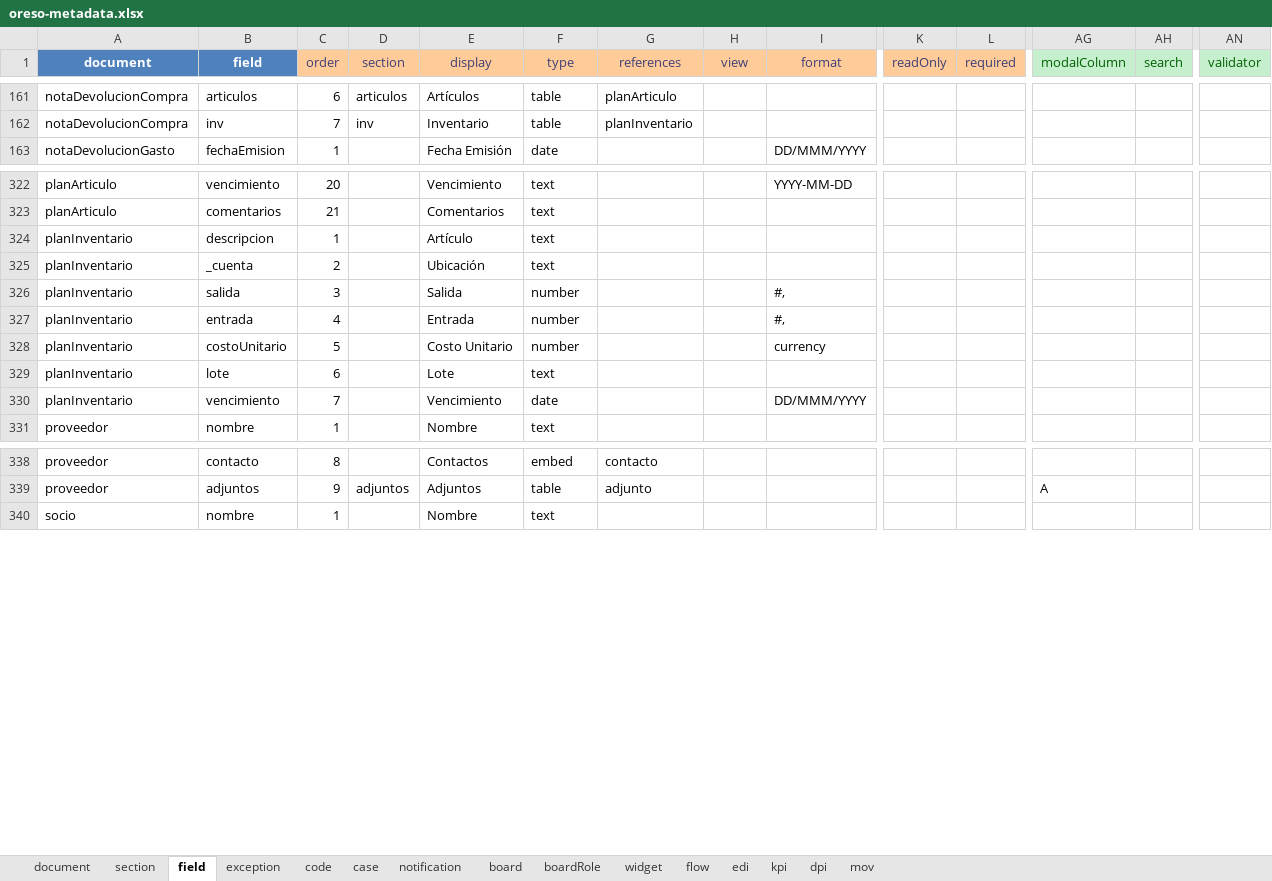
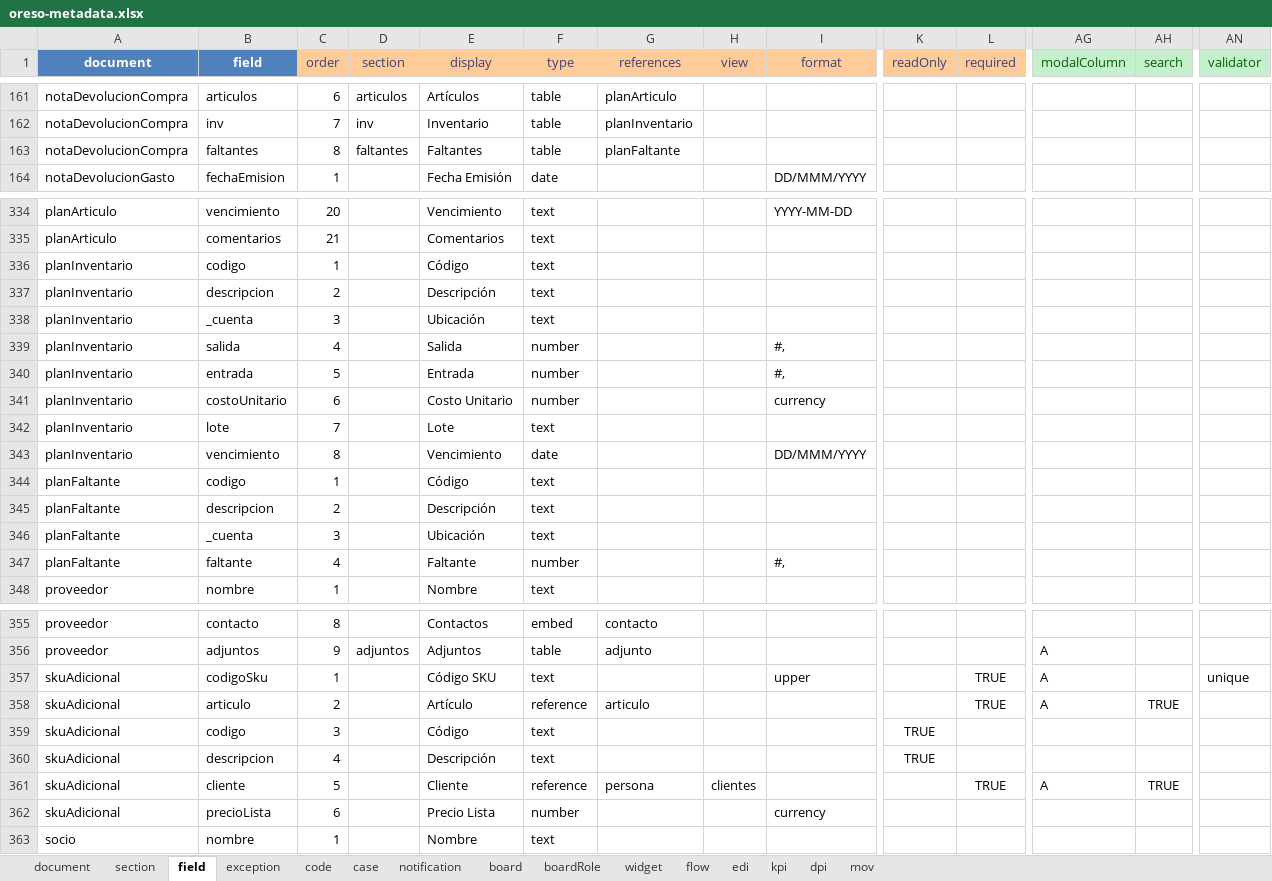
Before and after one commit to bh-wasabi/oreso, an Excel workbook: oreso-metadata.xlsx, sheet field, drawn as a sheet; only a part is shown, gaps mark what is left out; values as stored, in another font and other column widths than the file's, no borders; addresses are those after the commit; rows hold the shown columns only; the diff covers the shown part only; the diff names each change by its address in the sheet, - before the commit and + after, or states it on an @@ line.

```diff
--- a/oreso-metadata.xlsx (sheet field)
+++ b/oreso-metadata.xlsx (sheet field)
+row 163: notaDevolucionCompra | faltantes | 8 | faltantes | Faltantes | table | planFaltante
-B336 (field): descripcion
+B336 (field): codigo
-E336 (display): Artículo
+E336 (display): Código
+row 337: planInventario | descripcion | 2 |  | Descripción | text
-C338 (order): 2
+C338 (order): 3
-C339 (order): 3
+C339 (order): 4
-C340 (order): 4
+C340 (order): 5
-C341 (order): 5
+C341 (order): 6
-C342 (order): 6
+C342 (order): 7
-C343 (order): 7
+C343 (order): 8
+row 344: planFaltante | codigo | 1 |  | Código | text
+row 345: planFaltante | descripcion | 2 |  | Descripción | text
+row 346: planFaltante | _cuenta | 3 |  | Ubicación | text
+row 347: planFaltante | faltante | 4 |  | Faltante | number |  |  | #,
+row 357: skuAdicional | codigoSku | 1 |  | Código SKU | text |  |  | upper |  | TRUE | A |  | unique
@@ row 360 moved to row 358: skuAdicional @@
+row 359: skuAdicional | codigo | 3 |  | Código | text |  |  |  | TRUE
+row 360: skuAdicional | descripcion | 4 |  | Descripción | text |  |  |  | TRUE
+row 361: skuAdicional | cliente | 5 |  | Cliente | reference | persona | clientes |  |  | TRUE | A | TRUE
+row 362: skuAdicional | precioLista | 6 |  | Precio Lista | number |  |  | currency
```
Also changed, not shown: 13 added rows, 5 removed rows and 23 edited cells elsewhere in this sheet, sheet section, sheet mov, 25 other files.
